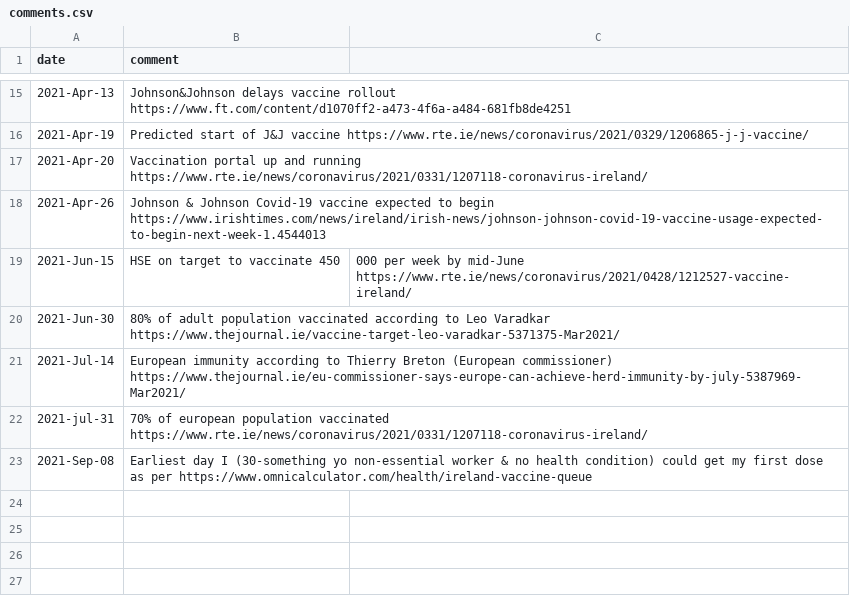
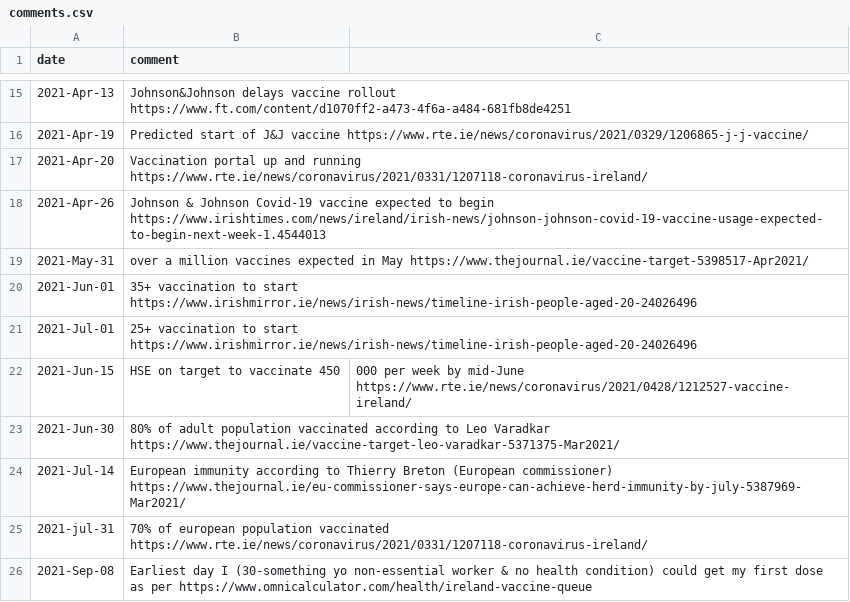
Before and after one commit to plallin/coviz, a CSV file: data-sources/comments.csv, drawn as a sheet; only a part is shown, gaps mark what is left out; the diff names each change by its address in the sheet, - before the commit and + after, or states it on an @@ line.

Commit message:
New data as of: Mon May  3 17:01:20 IST 2021

```diff
--- a/data-sources/comments.csv
+++ b/data-sources/comments.csv
+row 19: 2021-May-31 | over a million vaccines expected in May https://www.thejournal.ie/vaccine-target-5398517-Apr2021/
+row 20: 2021-Jun-01 | 35+ vaccination to start https://www.irishmirror.ie/news/irish-news/timeline-irish-people-aged-20-24026496
+row 21: 2021-Jul-01 | 25+ vaccination to start https://www.irishmirror.ie/news/irish-news/timeline-irish-people-aged-20-24026496
```
